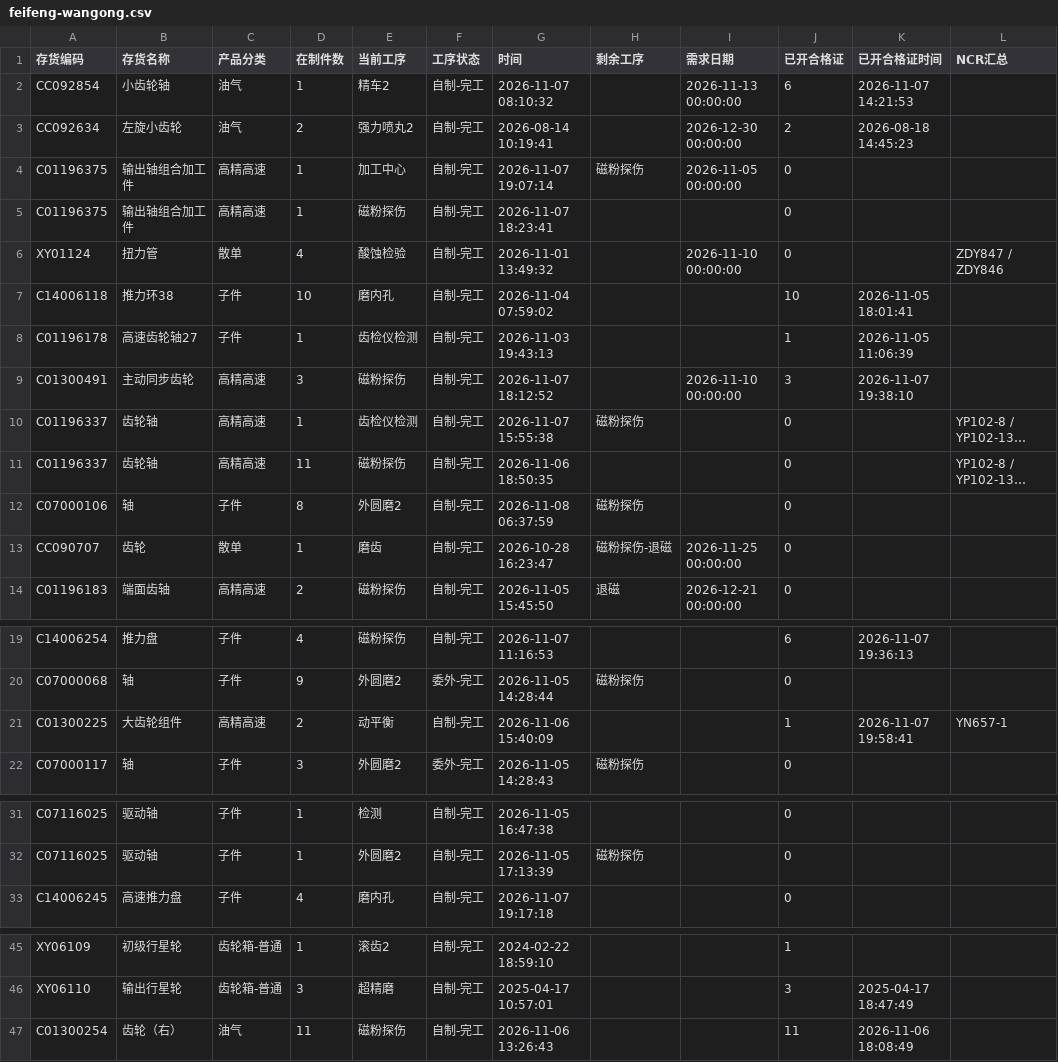
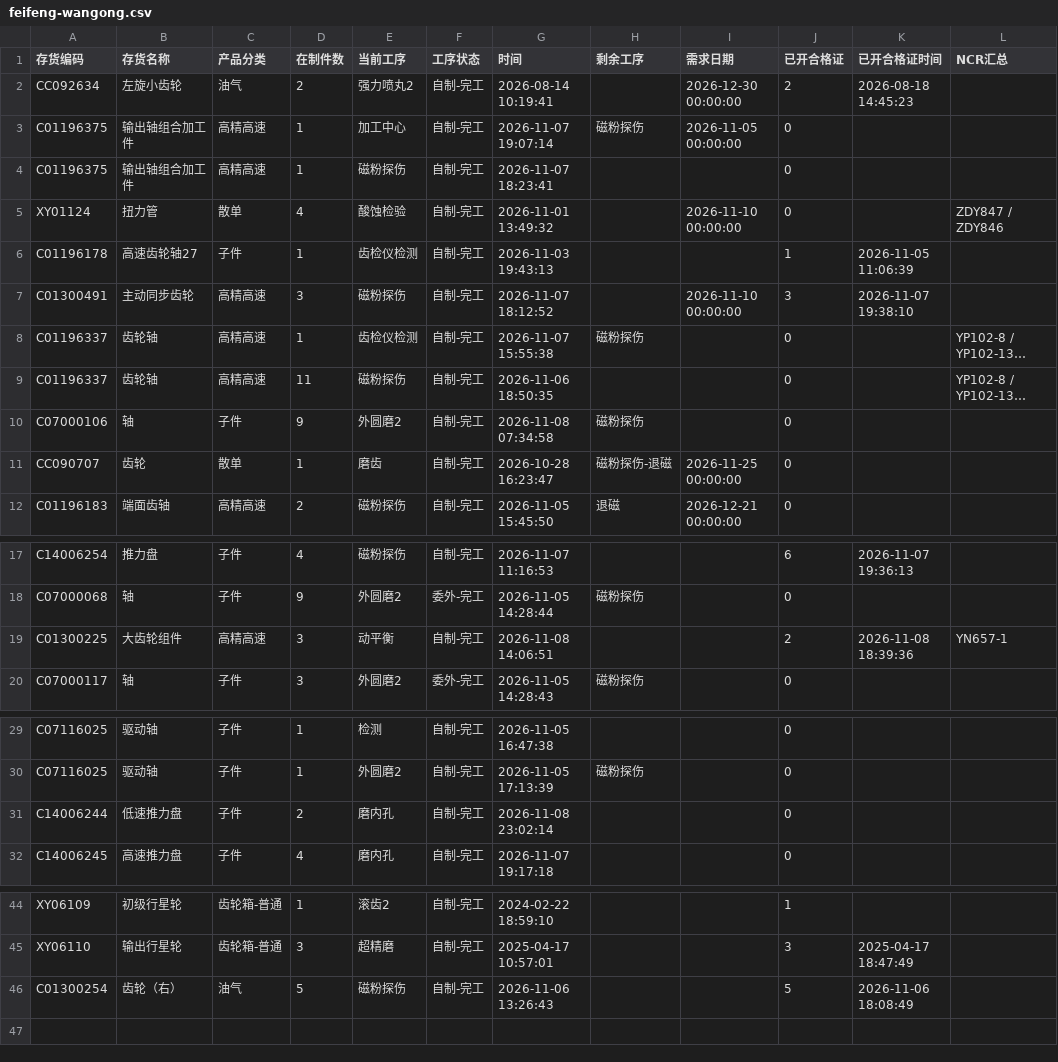
Before and after one commit to ZhanghaoWorkbuddy10/action-board, a CSV file: feifeng-wangong.csv, drawn as a sheet; only a part is shown, gaps mark what is left out; long unchanged cells end in …; removed rows and columns are numbered as before the commit, all else as after; the diff names each change by its address in the sheet, - before the commit and + after, or states it on an @@ line.

Commit message:
Update feifeng-wangong-csv 2026-11-09 07:53

```diff
--- a/feifeng-wangong.csv
+++ b/feifeng-wangong.csv
-row 2: CC092854 | 小齿轮轴 | 油气 | 1 | 精车2 | 自制-完工 | 2026-11-07 08:10:32 |  | 2026-11-13 00:00:00 | 6 | 2026-11-07 14:21:53
-row 7: C14006118 | 推力环38 | 子件 | 10 | 磨内孔 | 自制-完工 | 2026-11-04 07:59:02 |  |  | 10 | 2026-11-05 18:01:41
-D10 (在制件数): 8
+D10 (在制件数): 9
-G10 (时间): 2026-11-08 06:37:59
+G10 (时间): 2026-11-08 07:34:58
-D19 (在制件数): 2
+D19 (在制件数): 3
-G19 (时间): 2026-11-06 15:40:09
+G19 (时间): 2026-11-08 14:06:51
-J19 (已开合格证): 1
+J19 (已开合格证): 2
-K19 (已开合格证时间): 2026-11-07 19:58:41
+K19 (已开合格证时间): 2026-11-08 18:39:36
+row 31: C14006244 | 低速推力盘 | 子件 | 2 | 磨内孔 | 自制-完工 | 2026-11-08 23:02:14 |  |  | 0
-D46 (在制件数): 11
+D46 (在制件数): 5
-J46 (已开合格证): 11
+J46 (已开合格证): 5
```
